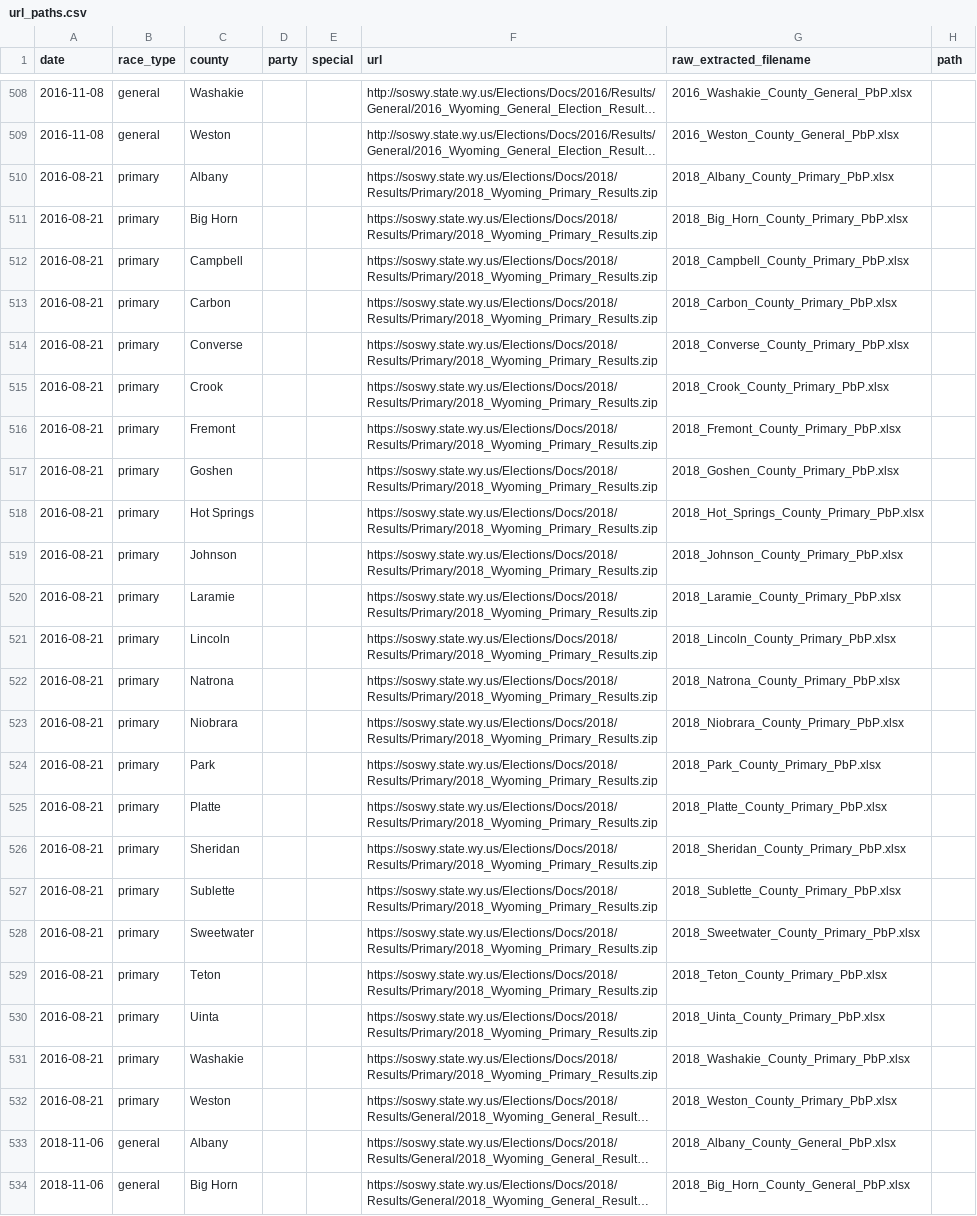
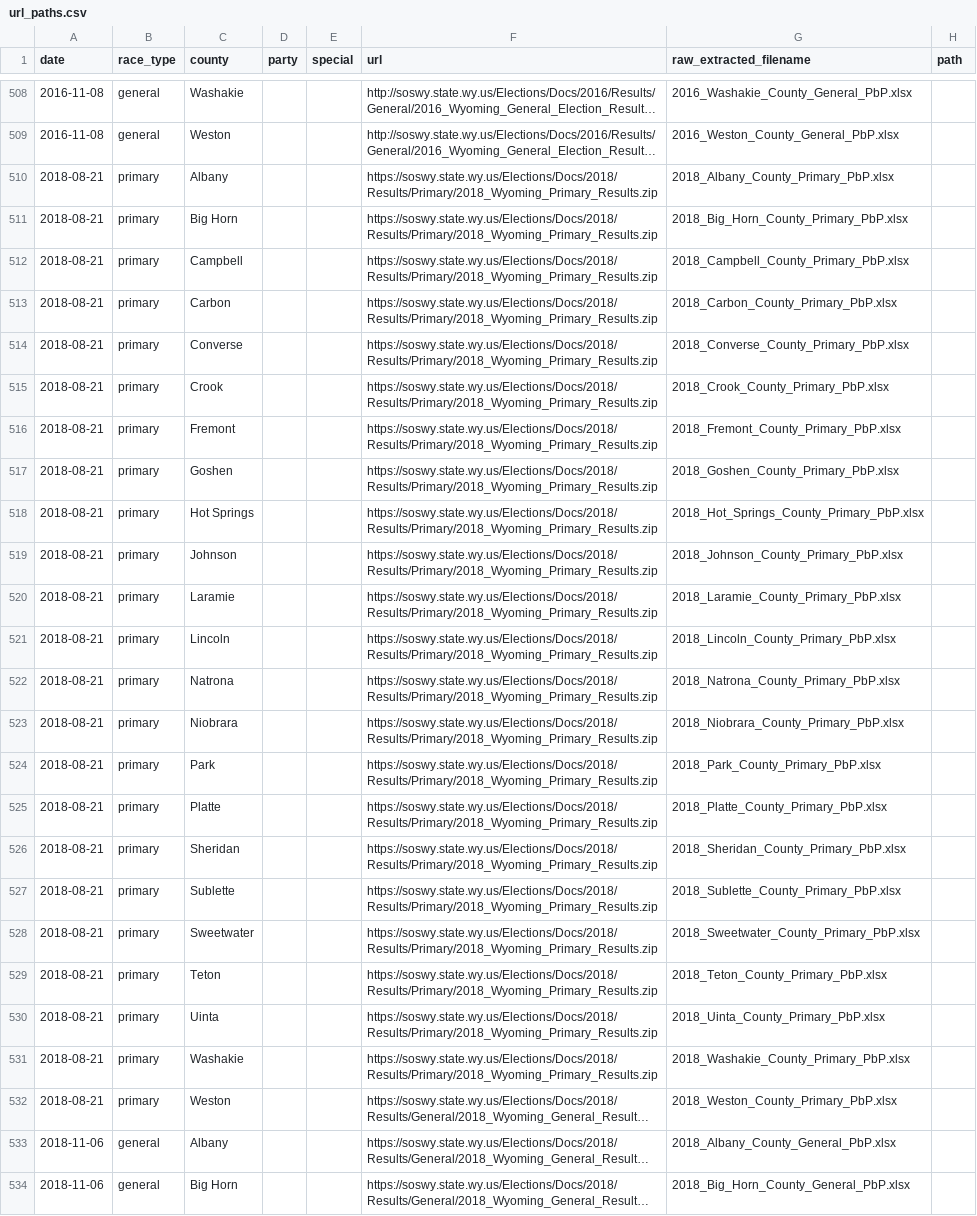
Before and after one commit to openelections/openelections-core, a CSV file: openelex/us/wy/mappings/url_paths.csv, drawn as a sheet; only a part is shown, gaps mark what is left out; long unchanged cells end in …; the diff names each change by its address in the sheet, - before the commit and + after, or states it on an @@ line.

Commit message:
fixed dates on 2018 primary url paths

```diff
--- a/openelex/us/wy/mappings/url_paths.csv
+++ b/openelex/us/wy/mappings/url_paths.csv
-A510:A532 (date): 2016-08-21
+A510:A532 (date): 2018-08-21
```
